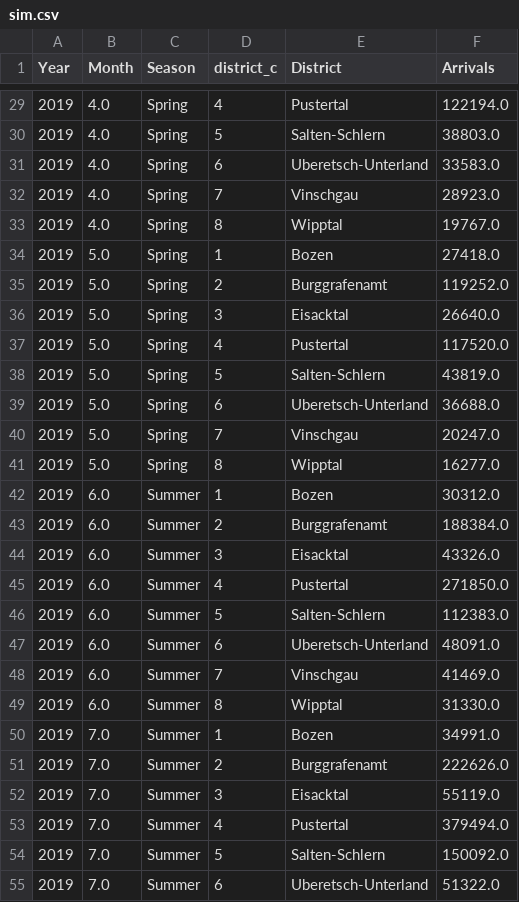
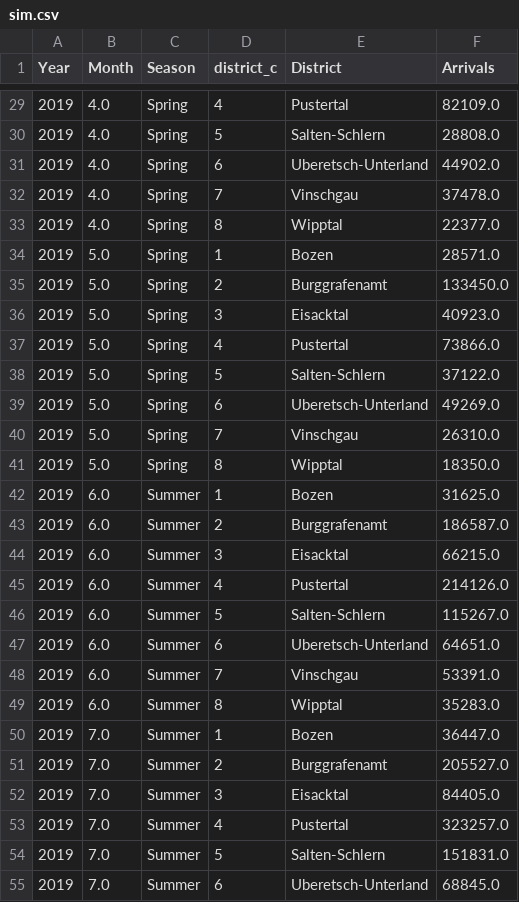
Before and after one commit to gpiliponyte/destination_arrival_simulator_thesis, a CSV file: data/sim.csv, drawn as a sheet; only a part is shown, gaps mark what is left out; the diff covers the shown part only.

```diff
--- a/data/sim.csv
+++ b/data/sim.csv
@@ -29,27 +29,27 @@ Year,Month,Season,district_c,District,Arrivals
-2019,4.0,Spring,4,Pustertal,122194.0
-2019,4.0,Spring,5,Salten-Schlern,38803.0
-2019,4.0,Spring,6,Uberetsch-Unterland,33583.0
-2019,4.0,Spring,7,Vinschgau,28923.0
-2019,4.0,Spring,8,Wipptal,19767.0
-2019,5.0,Spring,1,Bozen,27418.0
-2019,5.0,Spring,2,Burggrafenamt,119252.0
-2019,5.0,Spring,3,Eisacktal,26640.0
-2019,5.0,Spring,4,Pustertal,117520.0
-2019,5.0,Spring,5,Salten-Schlern,43819.0
-2019,5.0,Spring,6,Uberetsch-Unterland,36688.0
-2019,5.0,Spring,7,Vinschgau,20247.0
-2019,5.0,Spring,8,Wipptal,16277.0
-2019,6.0,Summer,1,Bozen,30312.0
-2019,6.0,Summer,2,Burggrafenamt,188384.0
-2019,6.0,Summer,3,Eisacktal,43326.0
-2019,6.0,Summer,4,Pustertal,271850.0
-2019,6.0,Summer,5,Salten-Schlern,112383.0
-2019,6.0,Summer,6,Uberetsch-Unterland,48091.0
-2019,6.0,Summer,7,Vinschgau,41469.0
-2019,6.0,Summer,8,Wipptal,31330.0
-2019,7.0,Summer,1,Bozen,34991.0
-2019,7.0,Summer,2,Burggrafenamt,222626.0
-2019,7.0,Summer,3,Eisacktal,55119.0
-2019,7.0,Summer,4,Pustertal,379494.0
-2019,7.0,Summer,5,Salten-Schlern,150092.0
-2019,7.0,Summer,6,Uberetsch-Unterland,51322.0
+2019,4.0,Spring,4,Pustertal,82109.0
+2019,4.0,Spring,5,Salten-Schlern,28808.0
+2019,4.0,Spring,6,Uberetsch-Unterland,44902.0
+2019,4.0,Spring,7,Vinschgau,37478.0
+2019,4.0,Spring,8,Wipptal,22377.0
+2019,5.0,Spring,1,Bozen,28571.0
+2019,5.0,Spring,2,Burggrafenamt,133450.0
+2019,5.0,Spring,3,Eisacktal,40923.0
+2019,5.0,Spring,4,Pustertal,73866.0
+2019,5.0,Spring,5,Salten-Schlern,37122.0
+2019,5.0,Spring,6,Uberetsch-Unterland,49269.0
+2019,5.0,Spring,7,Vinschgau,26310.0
+2019,5.0,Spring,8,Wipptal,18350.0
+2019,6.0,Summer,1,Bozen,31625.0
+2019,6.0,Summer,2,Burggrafenamt,186587.0
+2019,6.0,Summer,3,Eisacktal,66215.0
+2019,6.0,Summer,4,Pustertal,214126.0
+2019,6.0,Summer,5,Salten-Schlern,115267.0
+2019,6.0,Summer,6,Uberetsch-Unterland,64651.0
+2019,6.0,Summer,7,Vinschgau,53391.0
+2019,6.0,Summer,8,Wipptal,35283.0
+2019,7.0,Summer,1,Bozen,36447.0
+2019,7.0,Summer,2,Burggrafenamt,205527.0
+2019,7.0,Summer,3,Eisacktal,84405.0
+2019,7.0,Summer,4,Pustertal,323257.0
+2019,7.0,Summer,5,Salten-Schlern,151831.0
+2019,7.0,Summer,6,Uberetsch-Unterland,68845.0
```
Also changed, not shown: 69 edited cells elsewhere in this file, 2 other files.
